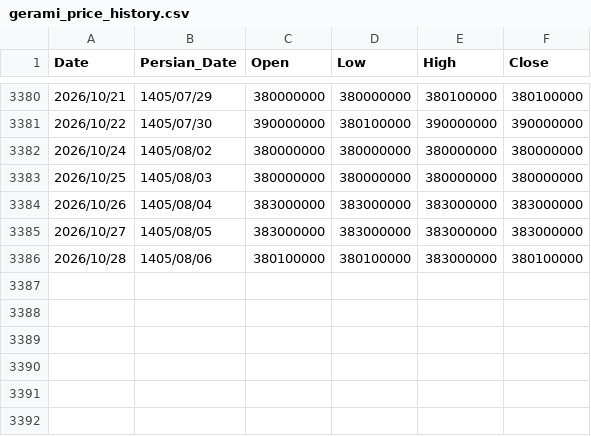
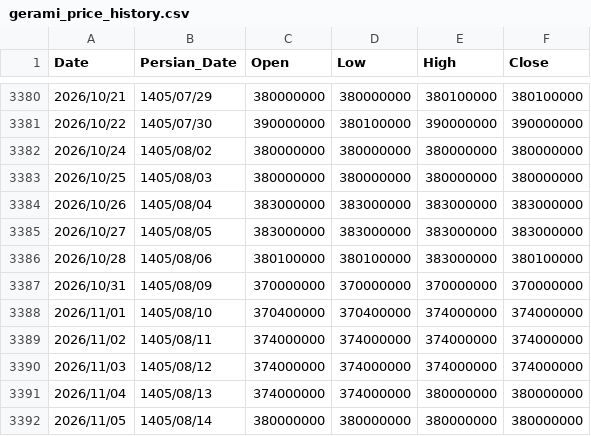
Before and after one commit to montajebii/Montala, a CSV file: assets/data/gerami_price_history.csv, drawn as a sheet; only a part is shown, gaps mark what is left out; the diff names each change by its address in the sheet, - before the commit and + after, or states it on an @@ line.

```diff
--- a/assets/data/gerami_price_history.csv
+++ b/assets/data/gerami_price_history.csv
+row 3387: 2026/10/31 | 1405/08/09 | 370000000 | 370000000 | 370000000 | 370000000
+row 3388: 2026/11/01 | 1405/08/10 | 370400000 | 370400000 | 374000000 | 374000000
+row 3389: 2026/11/02 | 1405/08/11 | 374000000 | 374000000 | 374000000 | 374000000
+row 3390: 2026/11/03 | 1405/08/12 | 374000000 | 374000000 | 374000000 | 374000000
+row 3391: 2026/11/04 | 1405/08/13 | 374000000 | 374000000 | 380000000 | 380000000
+row 3392: 2026/11/05 | 1405/08/14 | 380000000 | 380000000 | 380000000 | 380000000
```
Also changed, not shown: assets/data/geram24_price_history.csv, assets/data/gold_price_history.csv, 5 other files.
